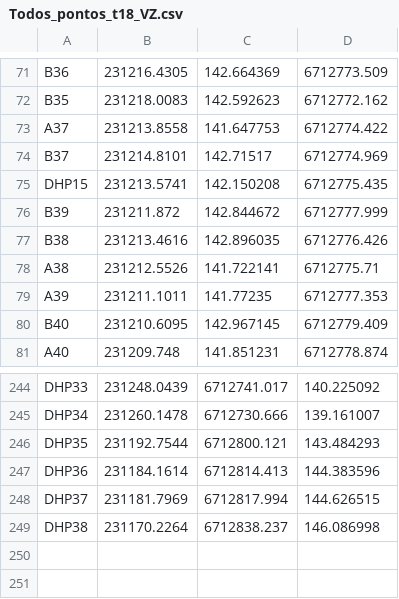
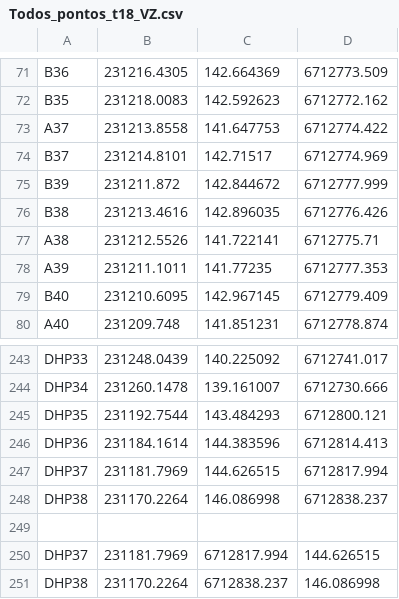
Before and after one commit to InovagroConsultoria/Projetos_3D, a CSV file: Superficie/t-18/Todos_pontos_t18_VZ.csv, drawn as a sheet; only a part is shown, gaps mark what is left out; removed rows and columns are numbered as before the commit, all else as after; the diff covers the shown part only; the diff names each change by its address in the sheet, - before the commit and + after, or states it on an @@ line.

```diff
--- a/Superficie/t-18/Todos_pontos_t18_VZ.csv
+++ b/Superficie/t-18/Todos_pontos_t18_VZ.csv
-row 75: DHP15 | 231213.5741 | 142.150208 | 6712775.435
-C243: 6712741.017
+C243: 140.225092
-D243: 140.225092
+D243: 6712741.017
-C244: 6712730.666
+C244: 139.161007
-D244: 139.161007
+D244: 6712730.666
-C245: 6712800.121
+C245: 143.484293
-D245: 143.484293
+D245: 6712800.121
-C246: 6712814.413
+C246: 144.383596
-D246: 144.383596
+D246: 6712814.413
+row 247: DHP37 | 231181.7969 | 144.626515 | 6712817.994
+row 248: DHP38 | 231170.2264 | 146.086998 | 6712838.237
+row 249: (empty)
```
Also changed, not shown: 64 edited cells elsewhere in this file.
